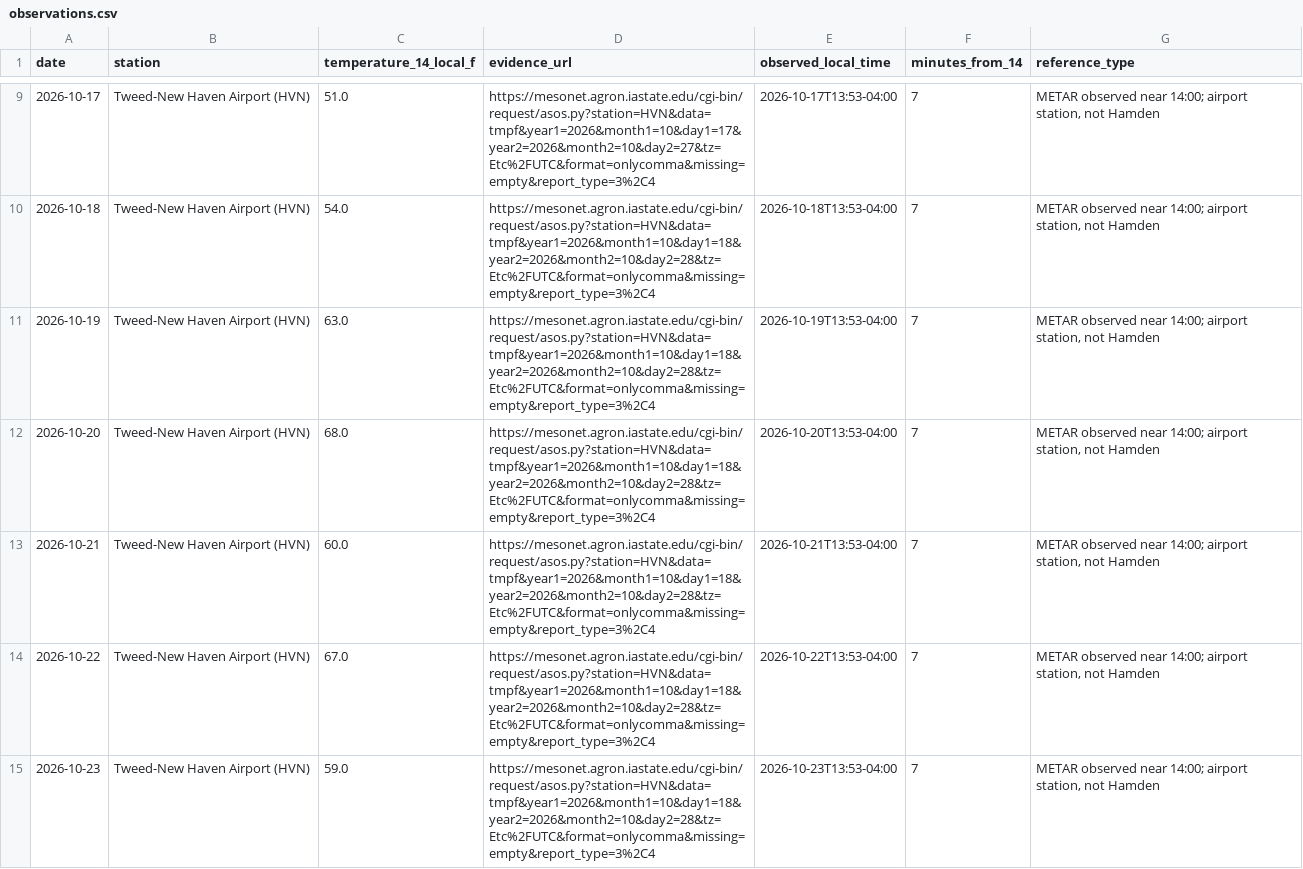
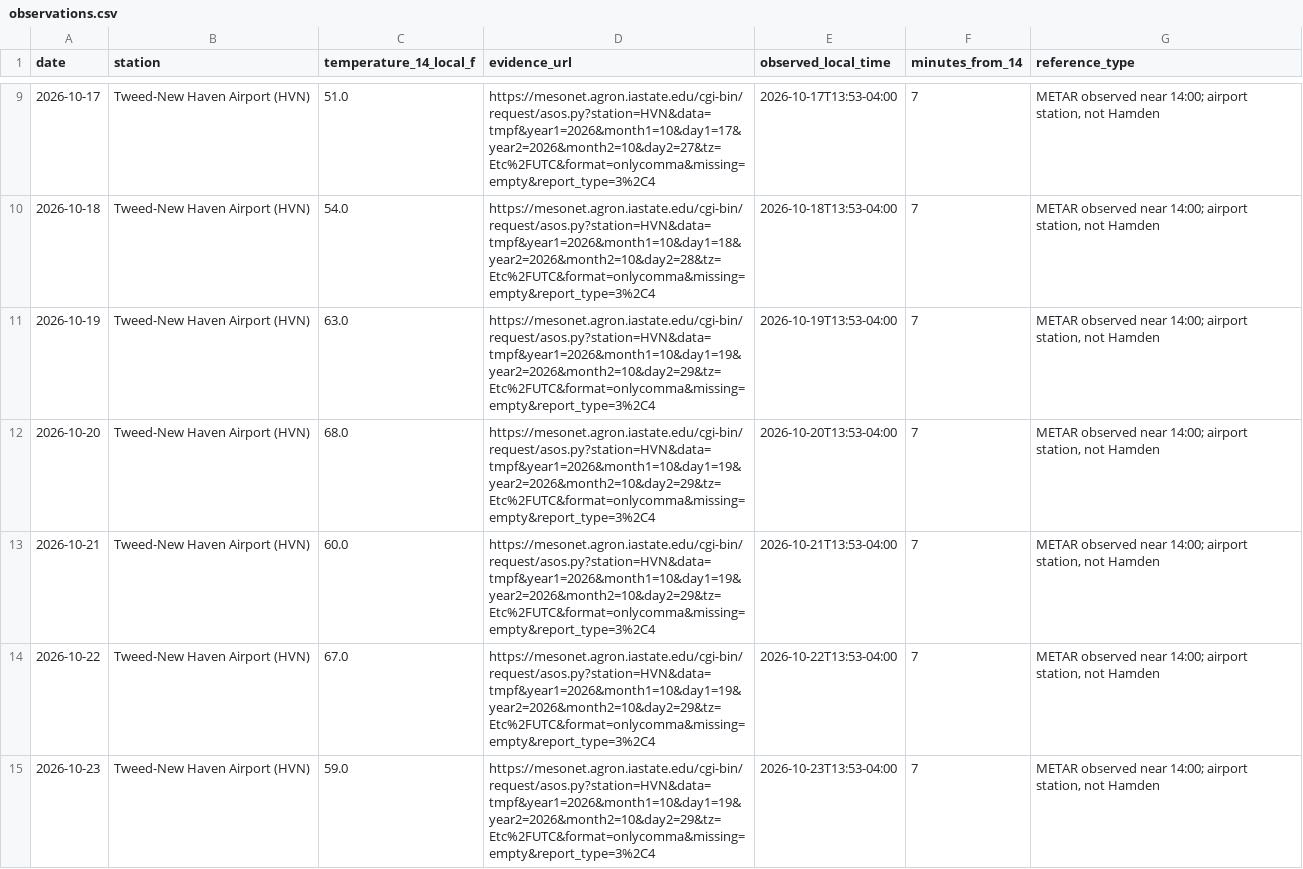
Before and after one commit to evadnirom/forecast-accountability, a CSV file: data/observations.csv, drawn as a sheet; only a part is shown, gaps mark what is left out; the diff covers the shown part only.

```diff
--- a/data/observations.csv
+++ b/data/observations.csv
@@ -10,6 +10,6 @@ date,station,temperature_14_local_f,evidence_url,observed_local_time,minutes_fro
 2026-10-18,Tweed-New Haven Airport (HVN),54.0,https://mesonet.agron.iastate.edu/cgi-bin/request/asos.py?station=HVN&data=tmpf&year1=2026&month1=10&day1=18&year2=2026&month2=10&day2=28&tz=Etc%2FUTC&format=onlycomma&missing=empty&report_type=3%2C4,2026-10-18T13:53-04:00,7,"METAR observed near 14:00; airport station, not Hamden"
-2026-10-19,Tweed-New Haven Airport (HVN),63.0,https://mesonet.agron.iastate.edu/cgi-bin/request/asos.py?station=HVN&data=tmpf&year1=2026&month1=10&day1=18&year2=2026&month2=10&day2=28&tz=Etc%2FUTC&format=onlycomma&missing=empty&report_type=3%2C4,2026-10-19T13:53-04:00,7,"METAR observed near 14:00; airport station, not Hamden"
-2026-10-20,Tweed-New Haven Airport (HVN),68.0,https://mesonet.agron.iastate.edu/cgi-bin/request/asos.py?station=HVN&data=tmpf&year1=2026&month1=10&day1=18&year2=2026&month2=10&day2=28&tz=Etc%2FUTC&format=onlycomma&missing=empty&report_type=3%2C4,2026-10-20T13:53-04:00,7,"METAR observed near 14:00; airport station, not Hamden"
-2026-10-21,Tweed-New Haven Airport (HVN),60.0,https://mesonet.agron.iastate.edu/cgi-bin/request/asos.py?station=HVN&data=tmpf&year1=2026&month1=10&day1=18&year2=2026&month2=10&day2=28&tz=Etc%2FUTC&format=onlycomma&missing=empty&report_type=3%2C4,2026-10-21T13:53-04:00,7,"METAR observed near 14:00; airport station, not Hamden"
-2026-10-22,Tweed-New Haven Airport (HVN),67.0,https://mesonet.agron.iastate.edu/cgi-bin/request/asos.py?station=HVN&data=tmpf&year1=2026&month1=10&day1=18&year2=2026&month2=10&day2=28&tz=Etc%2FUTC&format=onlycomma&missing=empty&report_type=3%2C4,2026-10-22T13:53-04:00,7,"METAR observed near 14:00; airport station, not Hamden"
-2026-10-23,Tweed-New Haven Airport (HVN),59.0,https://mesonet.agron.iastate.edu/cgi-bin/request/asos.py?station=HVN&data=tmpf&year1=2026&month1=10&day1=18&year2=2026&month2=10&day2=28&tz=Etc%2FUTC&format=onlycomma&missing=empty&report_type=3%2C4,2026-10-23T13:53-04:00,7,"METAR observed near 14:00; airport station, not Hamden"
+2026-10-19,Tweed-New Haven Airport (HVN),63.0,https://mesonet.agron.iastate.edu/cgi-bin/request/asos.py?station=HVN&data=tmpf&year1=2026&month1=10&day1=19&year2=2026&month2=10&day2=29&tz=Etc%2FUTC&format=onlycomma&missing=empty&report_type=3%2C4,2026-10-19T13:53-04:00,7,"METAR observed near 14:00; airport station, not Hamden"
+2026-10-20,Tweed-New Haven Airport (HVN),68.0,https://mesonet.agron.iastate.edu/cgi-bin/request/asos.py?station=HVN&data=tmpf&year1=2026&month1=10&day1=19&year2=2026&month2=10&day2=29&tz=Etc%2FUTC&format=onlycomma&missing=empty&report_type=3%2C4,2026-10-20T13:53-04:00,7,"METAR observed near 14:00; airport station, not Hamden"
+2026-10-21,Tweed-New Haven Airport (HVN),60.0,https://mesonet.agron.iastate.edu/cgi-bin/request/asos.py?station=HVN&data=tmpf&year1=2026&month1=10&day1=19&year2=2026&month2=10&day2=29&tz=Etc%2FUTC&format=onlycomma&missing=empty&report_type=3%2C4,2026-10-21T13:53-04:00,7,"METAR observed near 14:00; airport station, not Hamden"
+2026-10-22,Tweed-New Haven Airport (HVN),67.0,https://mesonet.agron.iastate.edu/cgi-bin/request/asos.py?station=HVN&data=tmpf&year1=2026&month1=10&day1=19&year2=2026&month2=10&day2=29&tz=Etc%2FUTC&format=onlycomma&missing=empty&report_type=3%2C4,2026-10-22T13:53-04:00,7,"METAR observed near 14:00; airport station, not Hamden"
+2026-10-23,Tweed-New Haven Airport (HVN),59.0,https://mesonet.agron.iastate.edu/cgi-bin/request/asos.py?station=HVN&data=tmpf&year1=2026&month1=10&day1=19&year2=2026&month2=10&day2=29&tz=Etc%2FUTC&format=onlycomma&missing=empty&report_type=3%2C4,2026-10-23T13:53-04:00,7,"METAR observed near 14:00; airport station, not Hamden"
```
Also changed, not shown: 1 added row and 4 edited cells elsewhere in this file, data/human_candidates.csv, data/human_review_queue.csv, 7 other files.
